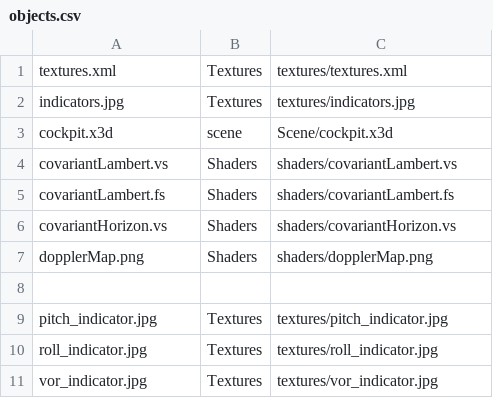
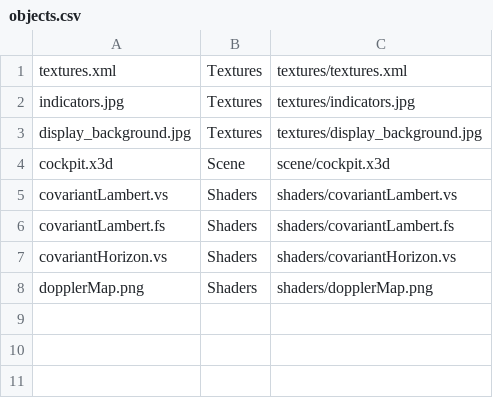
Before and after one commit to svschub/lightrider, a CSV file: SymfonyBundle/Resources/data/objects.csv, drawn as a sheet.

Commit message:
replace hardcoded cockpit with cockpit loaded from X3D file, use x3djs.min.js as loader library

```diff
--- a/SymfonyBundle/Resources/data/objects.csv
+++ b/SymfonyBundle/Resources/data/objects.csv
@@ -2,3 +2,4 @@ textures.xml,Textures,textures/textures.xml
 indicators.jpg,Textures,textures/indicators.jpg
-cockpit.x3d,scene,Scene/cockpit.x3d
+display_background.jpg,Textures,textures/display_background.jpg
+cockpit.x3d,Scene,scene/cockpit.x3d
 covariantLambert.vs,Shaders,shaders/covariantLambert.vs
@@ -7,5 +8 @@ covariantHorizon.vs,Shaders,shaders/covariantHorizon.vs
 dopplerMap.png,Shaders,shaders/dopplerMap.png
-
-pitch_indicator.jpg,Textures,textures/pitch_indicator.jpg
-roll_indicator.jpg,Textures,textures/roll_indicator.jpg
-vor_indicator.jpg,Textures,textures/vor_indicator.jpg
```
Also changed, not shown: 15 other files.
